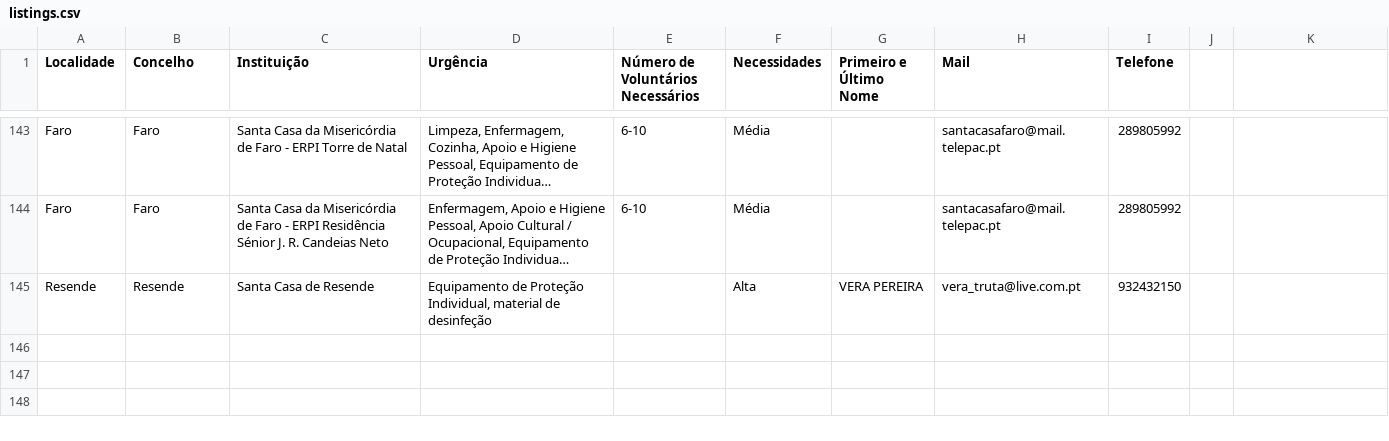
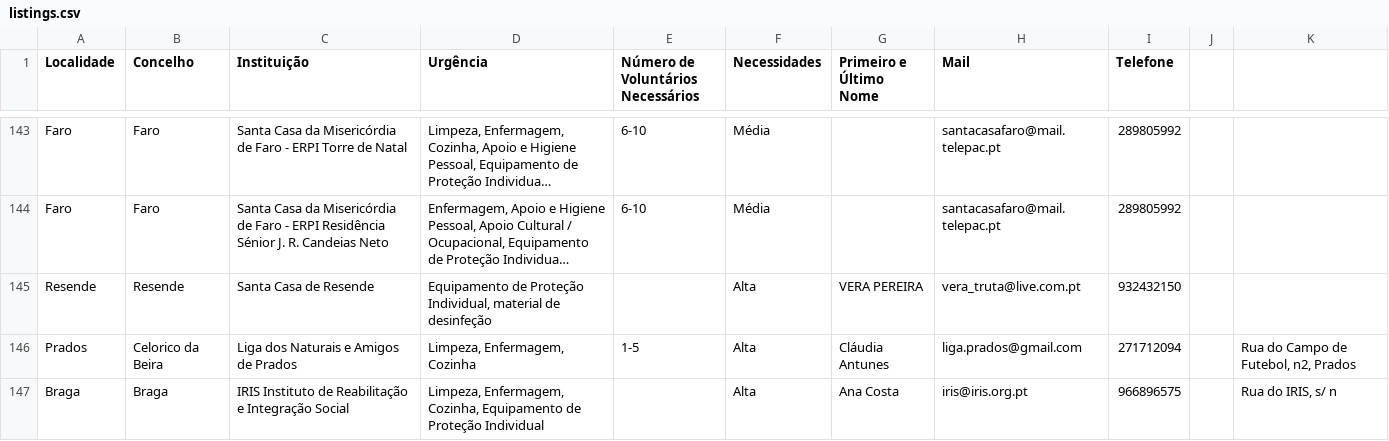
Before and after one commit to colobas/voluntarios-covid19, a CSV file: data/listings.csv, drawn as a sheet; only a part is shown, gaps mark what is left out; long unchanged cells end in …; the diff names each change by its address in the sheet, - before the commit and + after, or states it on an @@ line.

```diff
--- a/data/listings.csv
+++ b/data/listings.csv
+row 146: Prados | Celorico da Beira | Liga dos Naturais e Amigos de Prados | Limpeza, Enfermagem, Cozinha | 1-5 | Alta | Cláudia Antunes | liga.prados@gmail.com | 271712094 |  | Rua do Campo de Futebol, n2, Prados
+row 147: Braga | Braga | IRIS Instituto de Reabilitação e Integração Social | Limpeza, Enfermagem, Cozinha, Equipamento de Proteção Individual |  | Alta | Ana Costa | iris@iris.org.pt | 966896575 |  | Rua do IRIS, s/ n
```
Also changed, not shown: 2 other files.
